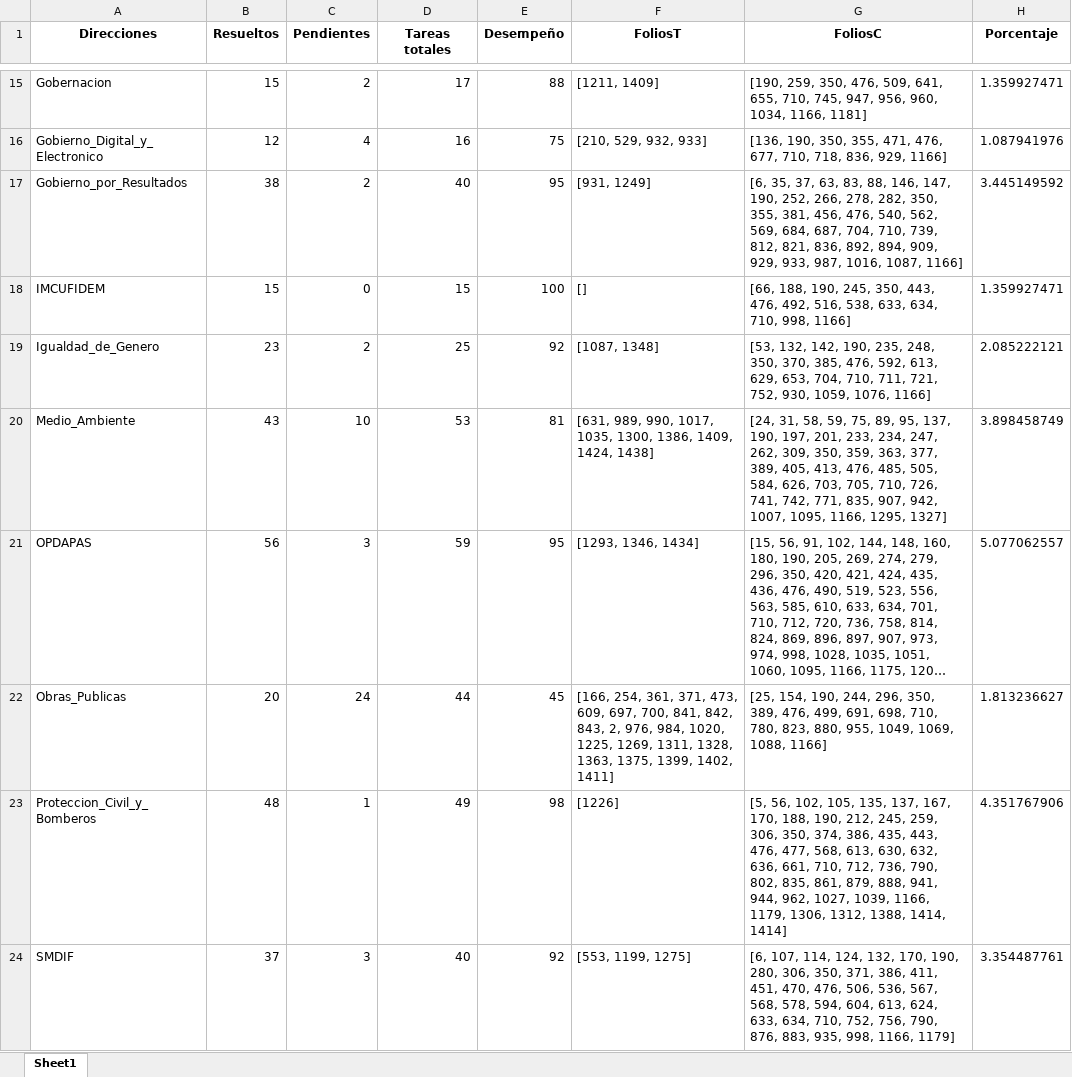
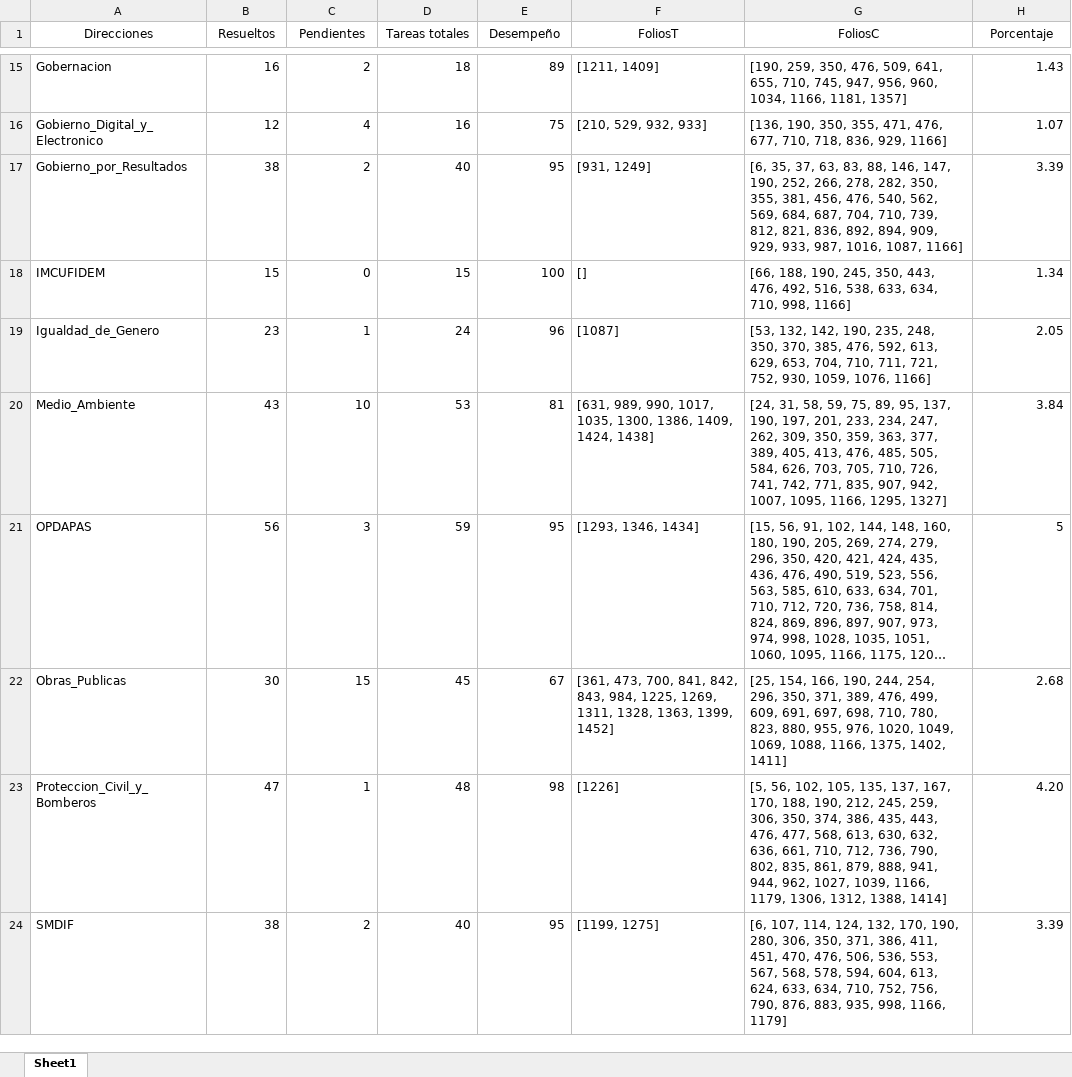
Before and after one commit to DimitryGarces/President-Cliente, an Excel workbook: py/Direcc.xlsx, sheet Sheet1, drawn as a sheet; only a part is shown, gaps mark what is left out; long unchanged cells end in …; values as stored, in another font and other column widths than the file's, no borders; the diff covers the shown part only; the diff names each change by its address in the sheet, - before the commit and + after, or states it on an @@ line.

```diff
--- a/py/Direcc.xlsx (sheet Sheet1)
+++ b/py/Direcc.xlsx (sheet Sheet1)
-A1:H1 bold: on
+A1:H1 bold: off
-B15 (Resueltos): 15
+B15 (Resueltos): 16
-D15 (Tareas totales): 17
+D15 (Tareas totales): 18
-E15 (Desempeño): 88
+E15 (Desempeño): 89
-G15 (FoliosC): …1034, 1166, 1181]
+G15 (FoliosC): …1034, 1166, 1181, 1357]
-H15 (Porcentaje): 1.359927471
+H15 (Porcentaje): 1.43
-H16 (Porcentaje): 1.087941976
+H16 (Porcentaje): 1.07
-H17 (Porcentaje): 3.445149592
+H17 (Porcentaje): 3.39
-H18 (Porcentaje): 1.359927471
+H18 (Porcentaje): 1.34
-C19 (Pendientes): 2
+C19 (Pendientes): 1
-D19 (Tareas totales): 25
+D19 (Tareas totales): 24
-E19 (Desempeño): 92
+E19 (Desempeño): 96
-F19 (FoliosT): [1087, 1348]
+F19 (FoliosT): [1087]
-H19 (Porcentaje): 2.085222121
+H19 (Porcentaje): 2.05
-H20 (Porcentaje): 3.898458749
+H20 (Porcentaje): 3.84
-H21 (Porcentaje): 5.077062557
+H21 (Porcentaje): 5
-B22 (Resueltos): 20
+B22 (Resueltos): 30
-C22 (Pendientes): 24
+C22 (Pendientes): 15
-D22 (Tareas totales): 44
+D22 (Tareas totales): 45
-E22 (Desempeño): 45
+E22 (Desempeño): 67
-F22 (FoliosT): [166, 254, 361, 371, 473, 609, 697, 700, 841, 842, 843, 2, 976, 984, 1020, 1225, 1269, 1311, 1328, 1363, 1375, 1399, 1402, 1411]
+F22 (FoliosT): [361, 473, 700, 841, 842, 843, 984, 1225, 1269, 1311, 1328, 1363, 1399, 1452]
-G22 (FoliosC): [25, 154, 190, 244, 296, 350, 389, 476, 499, 691, 698, 710, 780, 823, 880, 955, 1049, 1069, 1088, 1166]
+G22 (FoliosC): [25, 154, 166, 190, 244, 254, 296, 350, 371, 389, 476, 499, 609, 691, 697, 698, 710, 780, 823, 880, 955, 976, 1020, 1049, 1069, 1088, 1166, 1375, 1402, 1411]
-H22 (Porcentaje): 1.813236627
+H22 (Porcentaje): 2.68
-B23 (Resueltos): 48
+B23 (Resueltos): 47
-D23 (Tareas totales): 49
+D23 (Tareas totales): 48
-G23 (FoliosC): …1312, 1388, 1414, 1414]
+G23 (FoliosC): …1312, 1388, 1414]
-H23 (Porcentaje): 4.351767906
+H23 (Porcentaje): 4.20
-B24 (Resueltos): 37
+B24 (Resueltos): 38
-C24 (Pendientes): 3
+C24 (Pendientes): 2
-E24 (Desempeño): 92
+E24 (Desempeño): 95
-F24 (FoliosT): [553, 1199, 1275]
+F24 (FoliosT): [1199, 1275]
-G24 (FoliosC): …506, 536, 567, 568,…
+G24 (FoliosC): …506, 536, 553, 567, 568,…
-H24 (Porcentaje): 3.354487761
+H24 (Porcentaje): 3.39
```
Also changed, not shown: 48 edited cells elsewhere in this sheet, py/Junio.xlsx, 4 other files.
